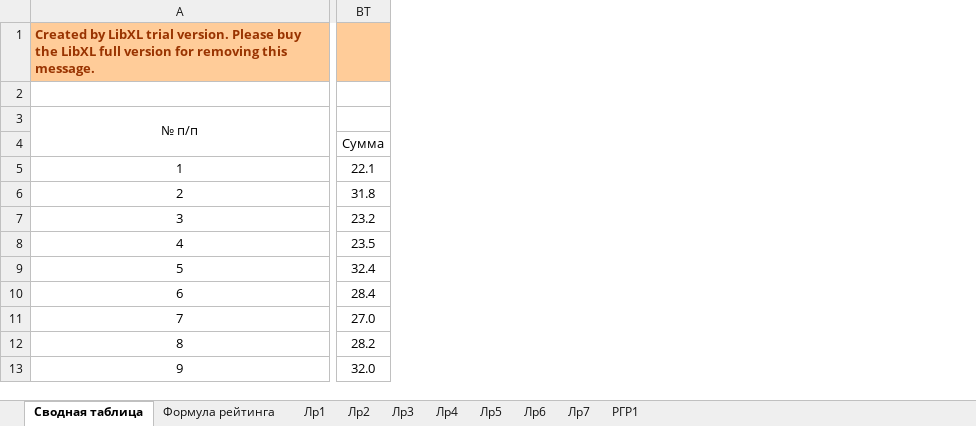
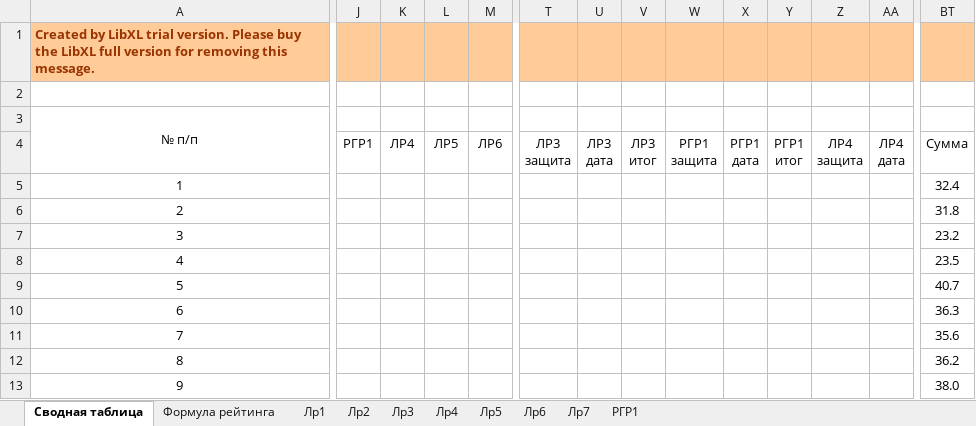
Before and after one commit to b490/rating, an Excel workbook: ТМОГИ.2016.осень.xlsx, sheet Сводная таблица, drawn as a sheet; only a part is shown, gaps mark what is left out; values as stored, in another font and other column widths than the file's, no borders; conditional formats not drawn; ↵ is a line break in a cell; the diff covers the shown part only; the diff names each change by its address in the sheet, - before the commit and + after, or states it on an @@ line.

```diff
--- a/ТМОГИ.2016.осень.xlsx (sheet Сводная таблица)
+++ b/ТМОГИ.2016.осень.xlsx (sheet Сводная таблица)
@@ column J unhidden, row 4: РГР1 @@
@@ column K unhidden, row 4: ЛР4 @@
@@ column L unhidden, row 4: ЛР5 @@
@@ column M unhidden, row 4: ЛР6 @@
@@ column T unhidden, row 4: ЛР3 ↵ защита @@
@@ column U unhidden, row 4: ЛР3 ↵ дата @@
@@ column V unhidden, row 4: ЛР3 ↵ итог @@
@@ column W unhidden, row 4: РГР1 ↵ защита @@
@@ column X unhidden, row 4: РГР1 ↵ дата @@
@@ column Y unhidden, row 4: РГР1 ↵ итог @@
@@ column Z unhidden, row 4: ЛР4 ↵ защита @@
@@ column AA unhidden, row 4: ЛР4 ↵ дата @@
-BT5: 22.1
+BT5: 32.4
-BT9: 32.4
+BT9: 40.7
-BT10: 28.4
+BT10: 36.3
-BT11: 27.0
+BT11: 35.6
-BT12: 28.2
+BT12: 36.2
-BT13: 32.0
+BT13: 38.0
```
Also changed, not shown: 7 added rows, 7 removed rows, 10 added columns, 2 removed columns and 290 edited cells elsewhere in this sheet, sheet Лр2, sheet Лр3, sheet Лр1, 1 other file.
